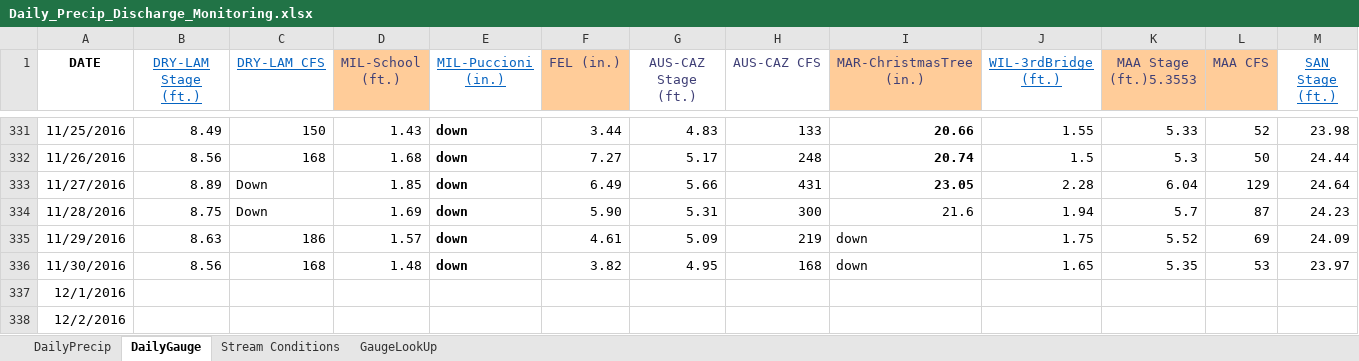
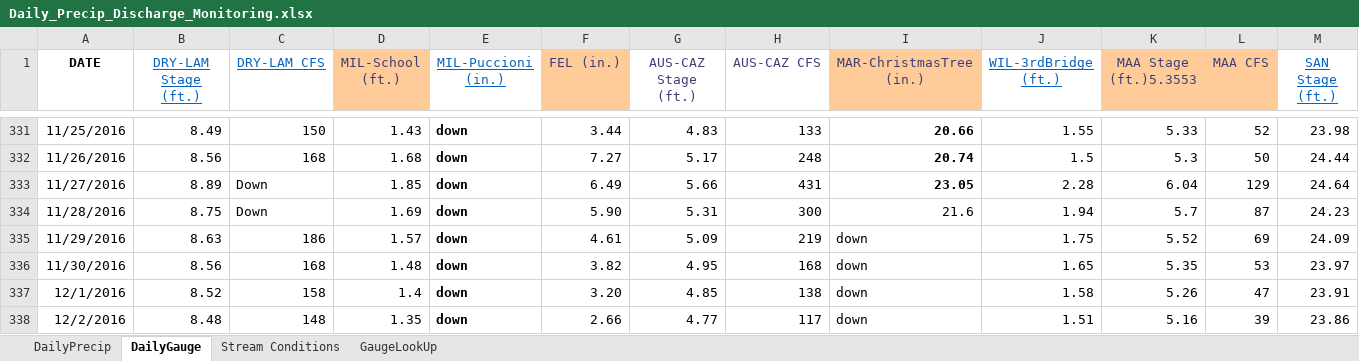
Before and after one commit to akmcclary/SpawnerSurvey, an Excel workbook: Surveyability_Web/Daily_Precip_Discharge_Monitoring.xlsx, sheet DailyGauge, drawn as a sheet; only a part is shown, gaps mark what is left out; values as stored, in another font and other column widths than the file's, no borders; the diff covers the shown part only; the diff names each change by its address in the sheet, - before the commit and + after, or states it on an @@ line.

```diff
--- a/Surveyability_Web/Daily_Precip_Discharge_Monitoring.xlsx (sheet DailyGauge)
+++ b/Surveyability_Web/Daily_Precip_Discharge_Monitoring.xlsx (sheet DailyGauge)
-B337 (DRY-LAM Stage (ft.)): (empty)
+B337 (DRY-LAM Stage (ft.)): 8.52
-C337 (DRY-LAM CFS): (empty)
+C337 (DRY-LAM CFS): 158
-D337 (MIL-School (ft.)): (empty)
+D337 (MIL-School (ft.)): 1.4
-E337:E338 (MIL-Puccioni (in.)): (empty)
+E337:E338 (MIL-Puccioni (in.)): down
-F337 (FEL (in.)): (empty)
+F337 (FEL (in.)): 3.20
-G337 (AUS-CAZ Stage (ft.)): (empty)
+G337 (AUS-CAZ Stage (ft.)): 4.85
-H337 (AUS-CAZ CFS): (empty)
+H337 (AUS-CAZ CFS): 138
-I337:I338 (MAR-ChristmasTree (in.)): (empty)
+I337:I338 (MAR-ChristmasTree (in.)): down
-J337 (WIL-3rdBridge (ft.)): (empty)
+J337 (WIL-3rdBridge (ft.)): 1.58
-K337 (MAA Stage (ft.)5.3553): (empty)
+K337 (MAA Stage (ft.)5.3553): 5.26
-L337 (MAA CFS): (empty)
+L337 (MAA CFS): 47
-M337 (SAN Stage (ft.)): (empty)
+M337 (SAN Stage (ft.)): 23.91
-B338 (DRY-LAM Stage (ft.)): (empty)
+B338 (DRY-LAM Stage (ft.)): 8.48
-C338 (DRY-LAM CFS): (empty)
+C338 (DRY-LAM CFS): 148
-D338 (MIL-School (ft.)): (empty)
+D338 (MIL-School (ft.)): 1.35
-F338 (FEL (in.)): (empty)
+F338 (FEL (in.)): 2.66
-G338 (AUS-CAZ Stage (ft.)): (empty)
+G338 (AUS-CAZ Stage (ft.)): 4.77
-H338 (AUS-CAZ CFS): (empty)
+H338 (AUS-CAZ CFS): 117
-J338 (WIL-3rdBridge (ft.)): (empty)
+J338 (WIL-3rdBridge (ft.)): 1.51
-K338 (MAA Stage (ft.)5.3553): (empty)
+K338 (MAA Stage (ft.)5.3553): 5.16
-L338 (MAA CFS): (empty)
+L338 (MAA CFS): 39
-M338 (SAN Stage (ft.)): (empty)
+M338 (SAN Stage (ft.)): 23.86
```
Also changed, not shown: 41 edited cells elsewhere in this sheet, sheet DailyPrecip, Surveyability_Web/TripData.xlsx, 3 other files.
